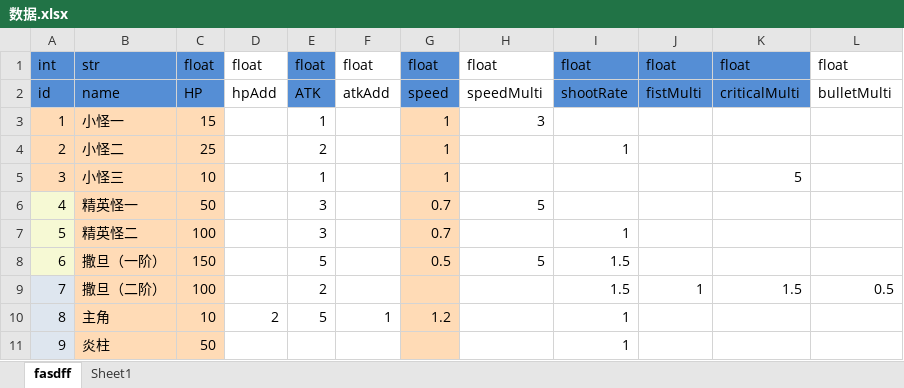
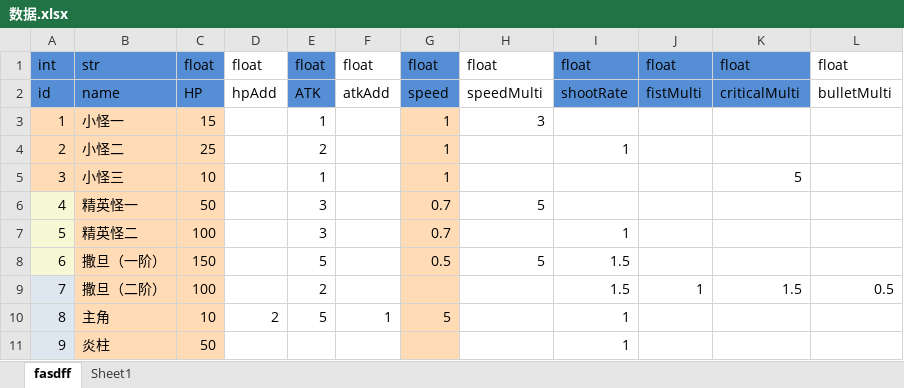
Before and after one commit to Taramesu/Booom, an Excel workbook: Assets/StreamingAssets/config/数据.xlsx, sheet fasdff, drawn as a sheet; values as stored, in another font and other column widths than the file's, no borders; the diff names each change by its address in the sheet, - before the commit and + after, or states it on an @@ line.

```diff
--- a/Assets/StreamingAssets/config/数据.xlsx (sheet fasdff)
+++ b/Assets/StreamingAssets/config/数据.xlsx (sheet fasdff)
-G10: 1.2
+G10: 5
```
Also changed, not shown: 26 other files.
